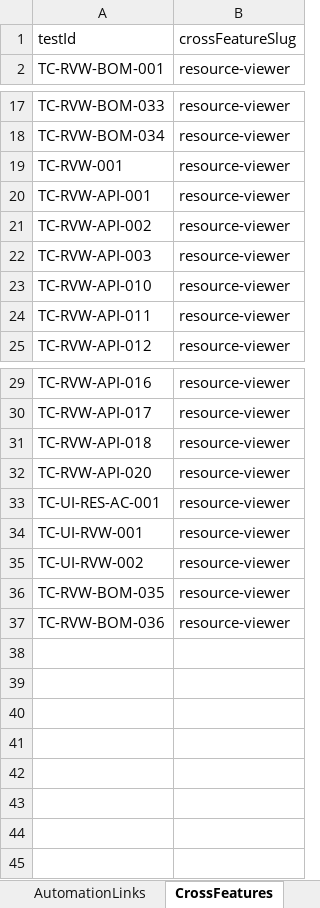
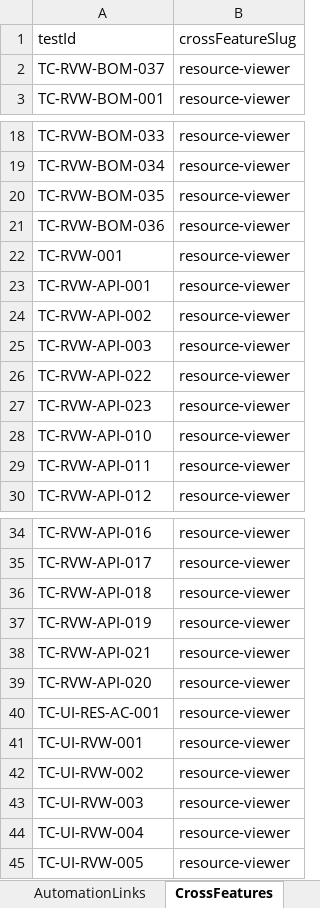
Before and after one commit to yenalyev/erp-auto-test, an Excel workbook: docs/tcm-import-resource-viewer.xlsx, sheet CrossFeatures, drawn as a sheet; only a part is shown, gaps mark what is left out; values as stored, in another font and other column widths than the file's, no borders; addresses are those after the commit; the diff names each change by its address in the sheet, - before the commit and + after, or states it on an @@ line.

Commit message:
test(resource-viewer): verify hierarchy without storage types

```diff
--- a/docs/tcm-import-resource-viewer.xlsx (sheet CrossFeatures)
+++ b/docs/tcm-import-resource-viewer.xlsx (sheet CrossFeatures)
+row 2: TC-RVW-BOM-037 | resource-viewer
+row 20: TC-RVW-BOM-035 | resource-viewer
+row 21: TC-RVW-BOM-036 | resource-viewer
+row 26: TC-RVW-API-022 | resource-viewer
+row 27: TC-RVW-API-023 | resource-viewer
+row 37: TC-RVW-API-019 | resource-viewer
+row 38: TC-RVW-API-021 | resource-viewer
-A43 (testId): TC-RVW-BOM-035
+A43 (testId): TC-UI-RVW-003
-A44 (testId): TC-RVW-BOM-036
+A44 (testId): TC-UI-RVW-004
+row 45: TC-UI-RVW-005 | resource-viewer
```
Also changed, not shown: sheet TestCases, sheet Steps, sheet AutomationLinks, sheet AcceptanceCriteria, sheet Features, sheet Meta, 6 other files.
